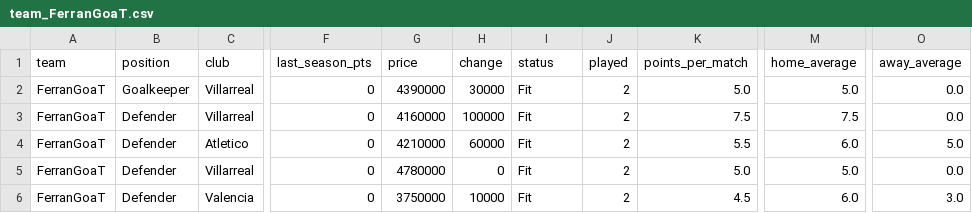
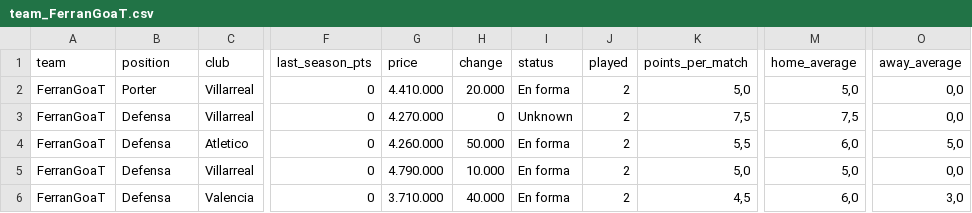
Before and after one commit to nilcrespo/BiwengerBot, a CSV file: csvs/teams/team_FerranGoaT.csv, drawn as a sheet; only a part is shown, gaps mark what is left out; the diff covers the shown part only; the diff names each change by its address in the sheet, - before the commit and + after, or states it on an @@ line.

```diff
--- a/csvs/teams/team_FerranGoaT.csv
+++ b/csvs/teams/team_FerranGoaT.csv
-B2 (position): Goalkeeper
+B2 (position): Porter
-G2 (price): 4390000
+G2 (price): 4.410.000
-H2 (change): 30000
+H2 (change): 20.000
-I2 (status): Fit
+I2 (status): En forma
-K2 (points_per_match): 5.0
+K2 (points_per_match): 5,0
-M2 (home_average): 5.0
+M2 (home_average): 5,0
-O2:O3 (away_average): 0.0
+O2:O3 (away_average): 0,0
-B3:B6 (position): Defender
+B3:B6 (position): Defensa
-G3 (price): 4160000
+G3 (price): 4.270.000
-H3 (change): 100000
+H3 (change): 0
-I3 (status): Fit
+I3 (status): Unknown
-K3 (points_per_match): 7.5
+K3 (points_per_match): 7,5
-M3 (home_average): 7.5
+M3 (home_average): 7,5
-G4 (price): 4210000
+G4 (price): 4.260.000
-H4 (change): 60000
+H4 (change): 50.000
-I4:I6 (status): Fit
+I4:I6 (status): En forma
-K4 (points_per_match): 5.5
+K4 (points_per_match): 5,5
-M4 (home_average): 6.0
+M4 (home_average): 6,0
-O4 (away_average): 5.0
+O4 (away_average): 5,0
-G5 (price): 4780000
+G5 (price): 4.790.000
-H5 (change): 0
+H5 (change): 10.000
-K5 (points_per_match): 5.0
+K5 (points_per_match): 5,0
-M5 (home_average): 5.0
+M5 (home_average): 5,0
-O5 (away_average): 0.0
+O5 (away_average): 0,0
-G6 (price): 3750000
+G6 (price): 3.710.000
-H6 (change): 10000
+H6 (change): 40.000
-K6 (points_per_match): 4.5
+K6 (points_per_match): 4,5
-M6 (home_average): 6.0
+M6 (home_average): 6,0
-O6 (away_average): 3.0
+O6 (away_average): 3,0
```
Also changed, not shown: 1 added row and 90 edited cells elsewhere in this file, csvs/teams/team_General_Hansi_Topete.csv, csvs/teams/team_Hernan_Krezzpo.csv, 8 other files.
